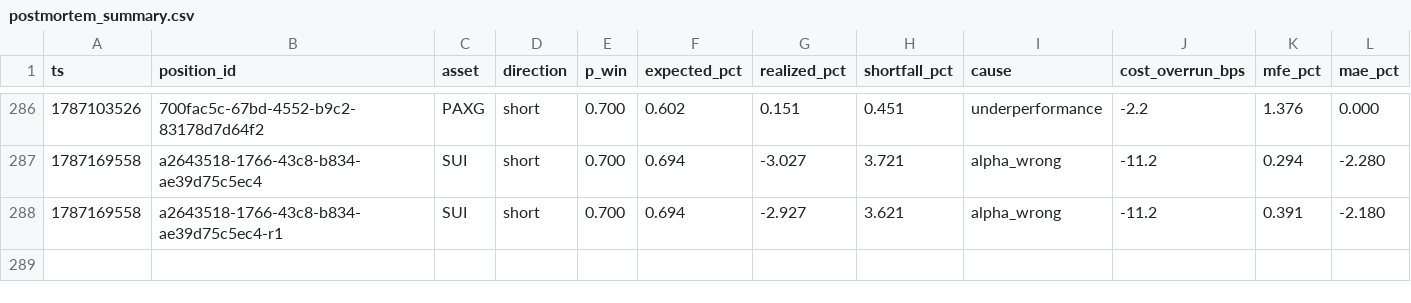
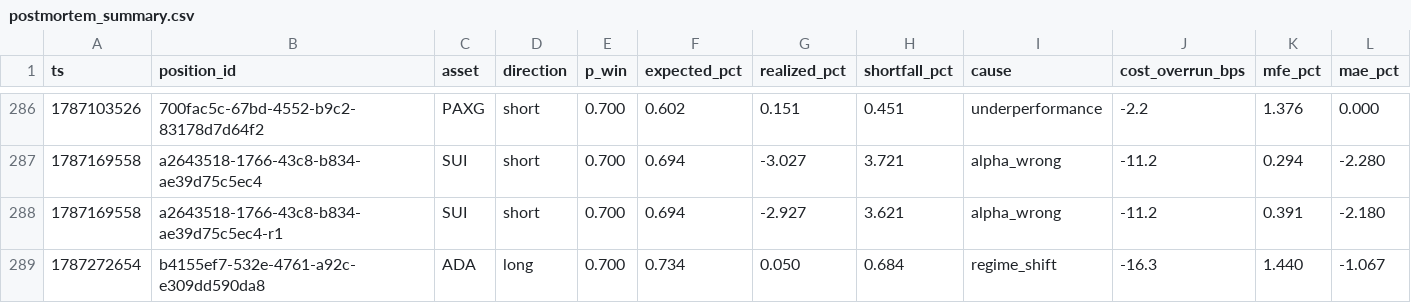
Before and after one commit to jrigoni35-gif/liquiditybot_ab, a CSV file: sessions/pc-live/postmortem_summary.csv, drawn as a sheet; only a part is shown, gaps mark what is left out; rows hold the shown columns only; the diff names each change by its address in the sheet, - before the commit and + after, or states it on an @@ line.

```diff
--- a/sessions/pc-live/postmortem_summary.csv
+++ b/sessions/pc-live/postmortem_summary.csv
+row 289: 1787272654 | b4155ef7-532e-4761-a92c-e309dd590da8 | ADA | long | 0.700 | 0.734 | 0.050 | 0.684 | regime_shift | -16.3 | 1.440 | -1.067
```
Also changed, not shown: sessions/pc-live/fills.csv, 8 other files.
